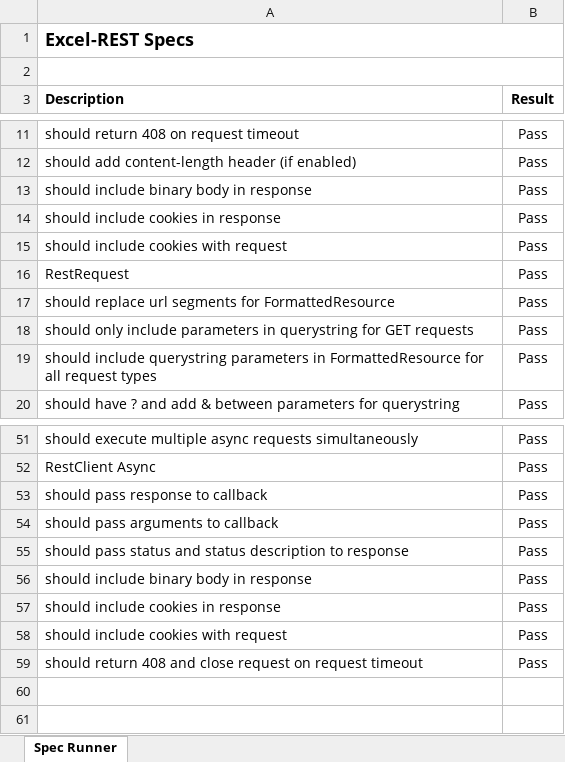
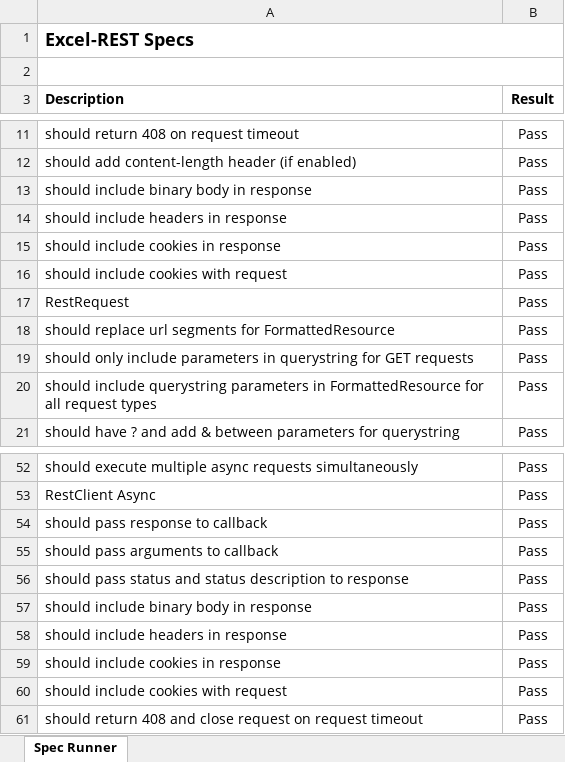
Before and after one commit to VBA-tools/VBA-Web, an Excel workbook: specs/Excel-REST - Specs.xlsm, sheet Spec Runner, drawn as a sheet; only a part is shown, gaps mark what is left out; values as stored, in another font and other column widths than the file's, no borders; charts and pictures and conditional formats not drawn; the diff names each change by its address in the sheet, - before the commit and + after, or states it on an @@ line.

Commit message:
Include response headers with response

```diff
--- a/specs/Excel-REST - Specs.xlsm (sheet Spec Runner)
+++ b/specs/Excel-REST - Specs.xlsm (sheet Spec Runner)
+row 14: should include headers in response | Pass
+row 58: should include headers in response | Pass
```
Also changed, not shown: 5 other files.
